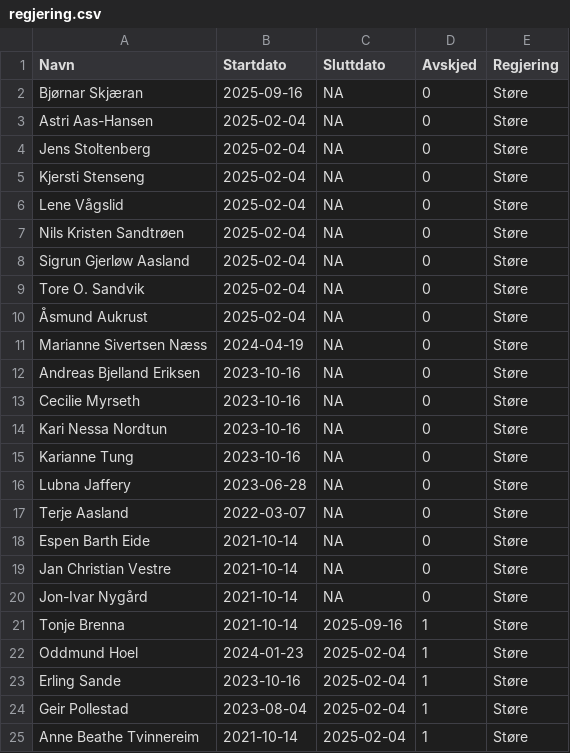
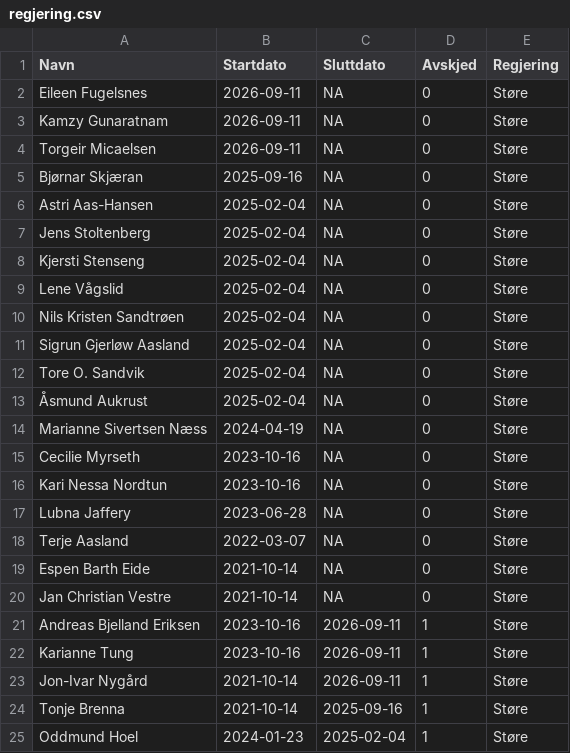
Before and after one commit to hmalmedal/minister, a CSV file: regjering.csv, drawn as a sheet; only a part is shown; the shorter side is filled out with more unchanged rows.

Commit message:
Nye statsråder

```diff
--- a/regjering.csv
+++ b/regjering.csv
@@ -1,2 +1,5 @@
 Navn,Startdato,Sluttdato,Avskjed,Regjering
+Eileen Fugelsnes,2026-09-11,NA,0,Støre
+Kamzy Gunaratnam,2026-09-11,NA,0,Støre
+Torgeir Micaelsen,2026-09-11,NA,0,Støre
 Bjørnar Skjæran,2025-09-16,NA,0,Støre
@@ -11,6 +14,4 @@ Tore O. Sandvik,2025-02-04,NA,0,Støre
 Marianne Sivertsen Næss,2024-04-19,NA,0,Støre
-Andreas Bjelland Eriksen,2023-10-16,NA,0,Støre
 Cecilie Myrseth,2023-10-16,NA,0,Støre
 Kari Nessa Nordtun,2023-10-16,NA,0,Støre
-Karianne Tung,2023-10-16,NA,0,Støre
 Lubna Jaffery,2023-06-28,NA,0,Støre
@@ -19,3 +20,5 @@ Espen Barth Eide,2021-10-14,NA,0,Støre
 Jan Christian Vestre,2021-10-14,NA,0,Støre
-Jon-Ivar Nygård,2021-10-14,NA,0,Støre
+Andreas Bjelland Eriksen,2023-10-16,2026-09-11,1,Støre
+Karianne Tung,2023-10-16,2026-09-11,1,Støre
+Jon-Ivar Nygård,2021-10-14,2026-09-11,1,Støre
 Tonje Brenna,2021-10-14,2025-09-16,1,Støre
```
